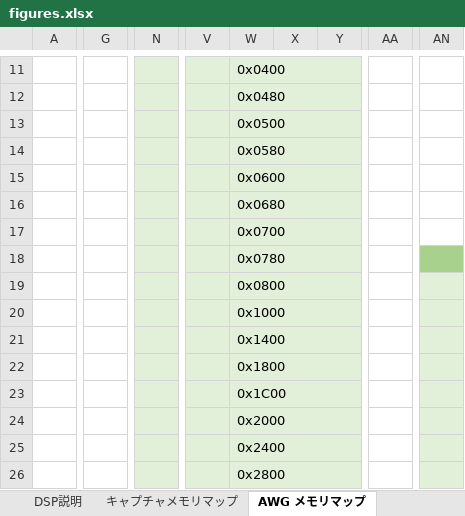
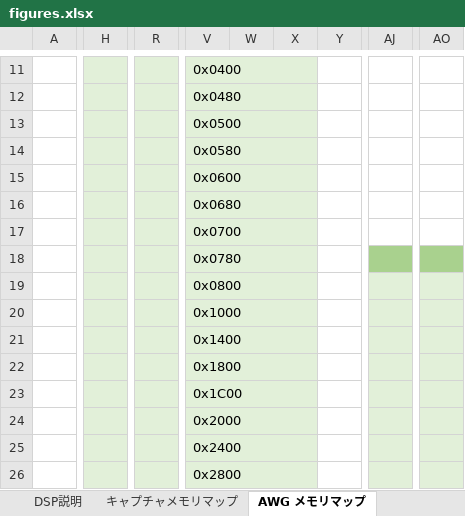
Before and after one commit to e-trees/e7awg_sw, an Excel workbook: manuals/figures/figures.xlsx, sheet AWG メモリマップ, drawn as a sheet; only a part is shown, gaps mark what is left out; values as stored, in another font and other column widths than the file's, no borders; charts and pictures not drawn; removed rows and columns are numbered as before the commit, all else as after; the diff covers the shown part only; the diff names each change by its address in the sheet, - before the commit and + after, or states it on an @@ line.

```diff
--- a/manuals/figures/figures.xlsx (sheet AWG メモリマップ)
+++ b/manuals/figures/figures.xlsx (sheet AWG メモリマップ)
-column G, empty
+column H, empty
-column N, empty
+column R, empty
-column V, empty
+column W, empty
-column AA, empty
+column AJ, empty
-column AN, empty
+column AO, empty
-W11:Y11 merged
+V11:X11 merged
-Y11:Y26 fill: #E2F0D9
+Y11:Y26 fill: none
-W12:Y12 merged
+V12:X12 merged
-W13:Y13 merged
+V13:X13 merged
-W14:Y14 merged
+V14:X14 merged
-W15:Y15 merged
+V15:X15 merged
-W16:Y16 merged
+V16:X16 merged
-W17:Y17 merged
+V17:X17 merged
-W18:Y18 merged
+V18:X18 merged
-W19:Y19 merged
+V19:X19 merged
-W20:Y20 merged
+V20:X20 merged
-W21:Y21 merged
+V21:X21 merged
-W22:Y22 merged
+V22:X22 merged
-W23:Y23 merged
+V23:X23 merged
-W24:Y24 merged
+V24:X24 merged
-W25:Y25 merged
+V25:X25 merged
-W26:Y26 merged
+V26:X26 merged
```
Also changed, not shown: 2 added rows, 1 removed column, 2 edited cells, cell formats and merged cells elsewhere in this sheet, sheet キャプチャメモリマップ, charts or pictures, 25 other files.
